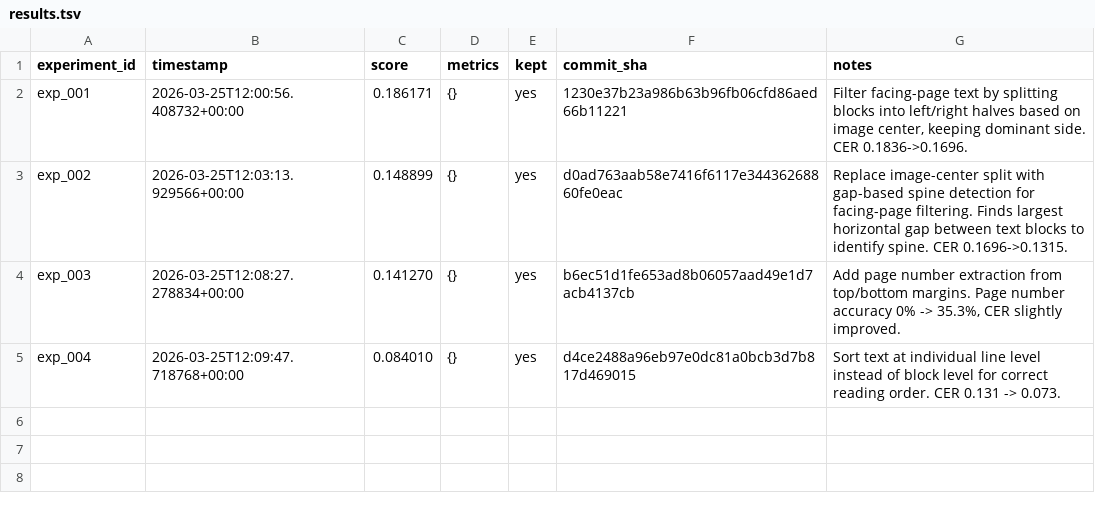
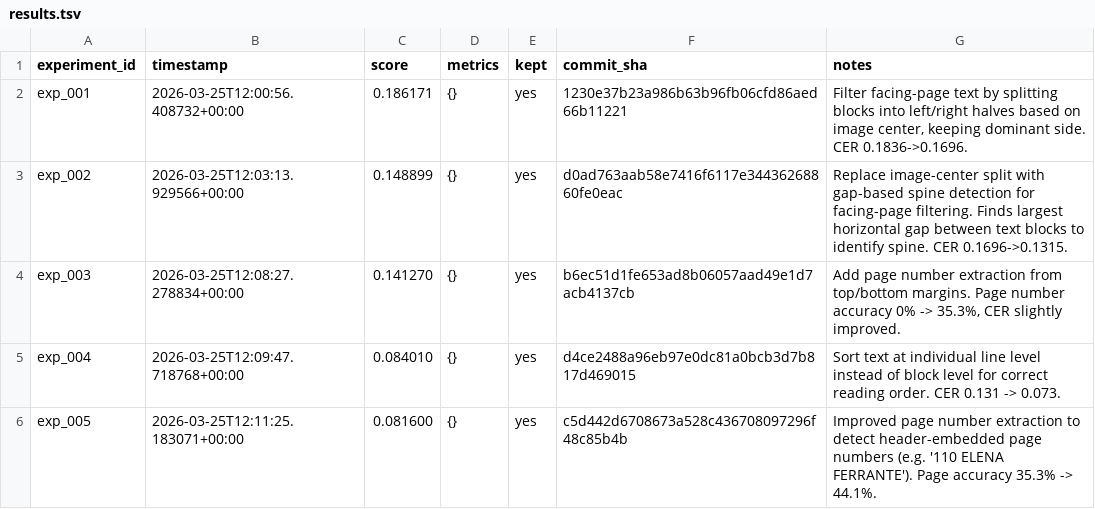
Before and after one commit to nikhaldi/booksnap, a TSV file: android/lab/results.tsv, drawn as a sheet; the diff names each change by its address in the sheet, - before the commit and + after, or states it on an @@ line.

Commit message:
booksnap-android: exp_005 — Improved page number extraction to detect header-embedded page numbers (e.g. '110 ELENA FERRANTE'). Page accuracy 35.3% -> 44.1%.

```diff
--- a/android/lab/results.tsv
+++ b/android/lab/results.tsv
+row 6: exp_005 | 2026-03-25T12:11:25.183071+00:00 | 0.081600 | {} | yes | c5d442d6708673a528c436708097296f48c85b4b | Improved page number extraction to detect header-embedded page numbers (e.g. '110 ELENA FERRANTE'). Page accuracy 35.3% -> 44.1%.
```
Also changed, not shown: 1 other file.
